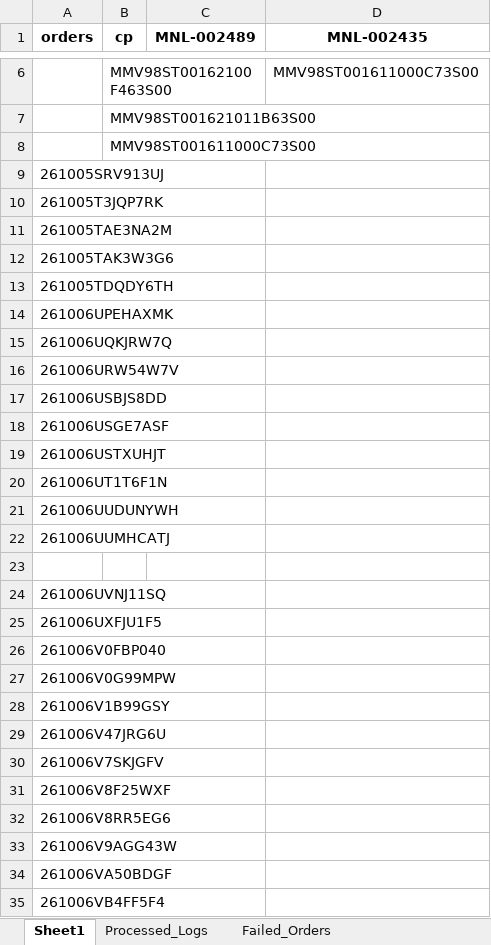
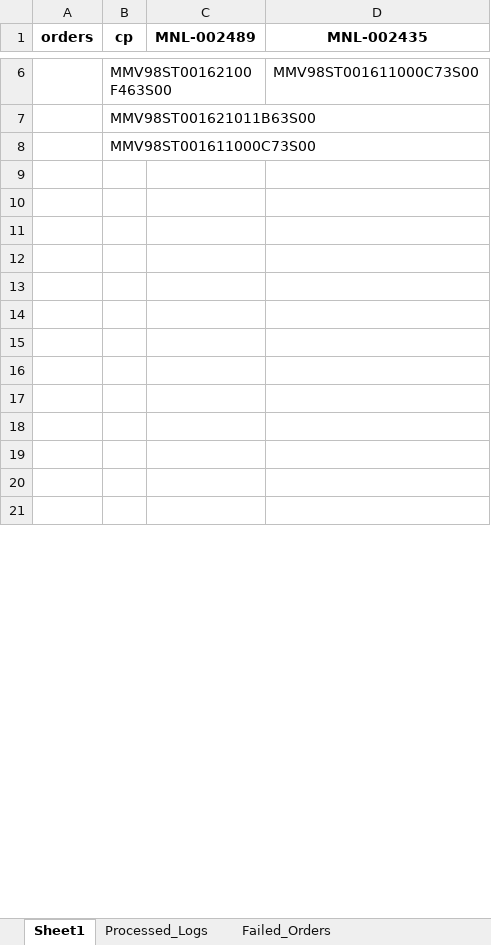
Before and after one commit to iHaveNoKnowledge/Python, an Excel workbook: projects/auto_page/autopageMKII/tables/Accel_mode_uat.xlsx, sheet Sheet1, drawn as a sheet; only a part is shown, gaps mark what is left out; values as stored, in another font and other column widths than the file's, no borders; removed rows and columns are numbered as before the commit, all else as after; the diff covers the shown part only; the diff names each change by its address in the sheet, - before the commit and + after, or states it on an @@ line.

```diff
--- a/projects/auto_page/autopageMKII/tables/Accel_mode_uat.xlsx (sheet Sheet1)
+++ b/projects/auto_page/autopageMKII/tables/Accel_mode_uat.xlsx (sheet Sheet1)
-row 9: 261005SRV913UJ
-row 10: 261005T3JQP7RK
-row 11: 261005TAE3NA2M
-row 12: 261005TAK3W3G6
-row 13: 261005TDQDY6TH
-row 14: 261006UPEHAXMK
-row 15: 261006UQKJRW7Q
-row 16: 261006URW54W7V
-row 17: 261006USBJS8DD
-row 18: 261006USGE7ASF
-row 19: 261006USTXUHJT
-row 20: 261006UT1T6F1N
-row 21: 261006UUDUNYWH
-row 22: 261006UUMHCATJ
-A10 (orders): 261006UVNJ11SQ
+A10 (orders): (empty)
-A11 (orders): 261006UXFJU1F5
+A11 (orders): (empty)
-A12 (orders): 261006V0FBP040
+A12 (orders): (empty)
-A13 (orders): 261006V0G99MPW
+A13 (orders): (empty)
-A14 (orders): 261006V1B99GSY
+A14 (orders): (empty)
-A15 (orders): 261006V47JRG6U
+A15 (orders): (empty)
-A16 (orders): 261006V7SKJGFV
+A16 (orders): (empty)
-A17 (orders): 261006V8F25WXF
+A17 (orders): (empty)
-A18 (orders): 261006V8RR5EG6
+A18 (orders): (empty)
-A19 (orders): 261006V9AGG43W
+A19 (orders): (empty)
-A20 (orders): 261006VA50BDGF
+A20 (orders): (empty)
-A21 (orders): 261006VB4FF5F4
+A21 (orders): (empty)
```
Also changed, not shown: 28 added rows and 47 edited cells elsewhere in this sheet, sheet Processed_Logs, sheet Failed_Orders, sheet Completed_Orders, hidden cells, projects/auto_page/autopageMKII/tables/cp_data.xlsx, 9 other files.
